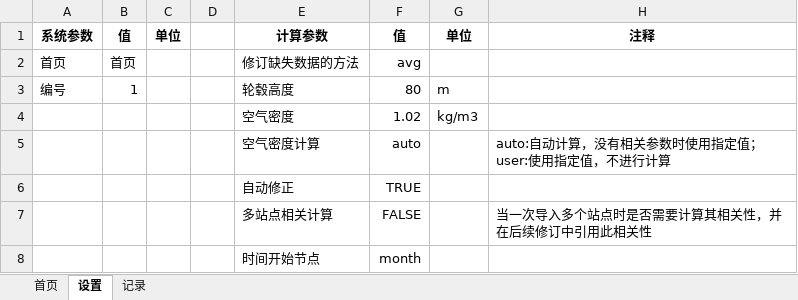
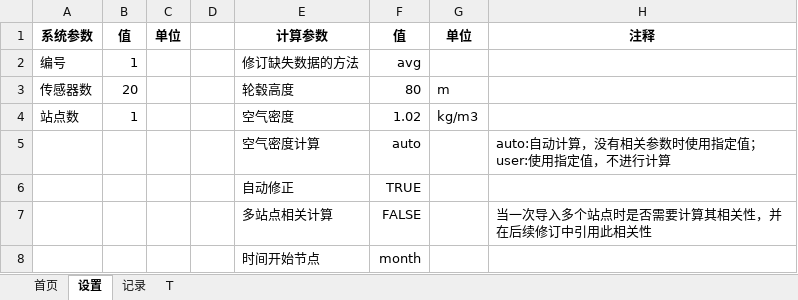
Before and after one commit to woodycarl/vba-wind, an Excel workbook: main.xlsm, sheet 设置, drawn as a sheet; values as stored, in another font and other column widths than the file's, no borders; removed rows and columns are numbered as before the commit, all else as after; the diff names each change by its address in the sheet, - before the commit and + after, or states it on an @@ line.

```diff
--- a/main.xlsm (sheet 设置)
+++ b/main.xlsm (sheet 设置)
+sheet tab: T
-row 2: 首页 | 首页 |  |  | 修订缺失数据的方法 | avg
-E2: 轮毂高度
+E2: 修订缺失数据的方法
-F2: 80
+F2: avg
-G2: m
+G2: (empty)
+row 3: 传感器数 | 20 |  |  | 轮毂高度 | 80 | m
-A4: (empty)
+A4: 站点数
-B4: (empty)
+B4: 1
```
Also changed, not shown: charts or pictures, 16 other files.
